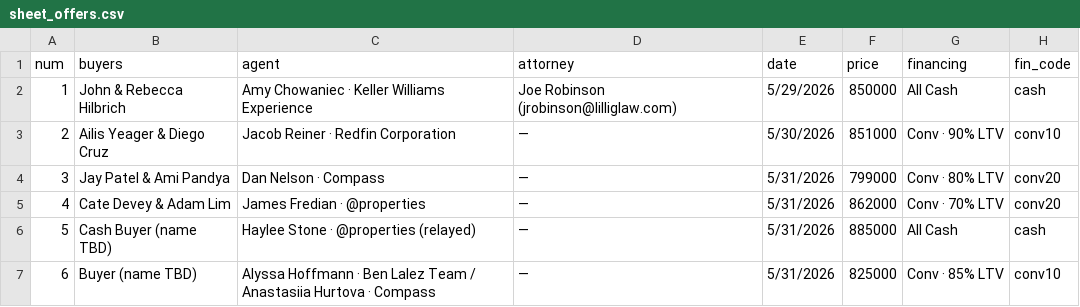
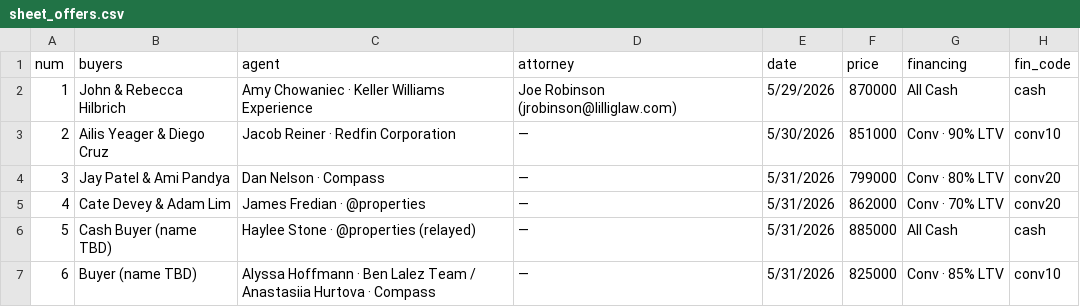
Before and after one commit to arporritt/greenview-offers, a CSV file: sheet_offers.csv, drawn as a sheet; only a part is shown; the diff names each change by its address in the sheet, - before the commit and + after, or states it on an @@ line.

Commit message:
Offer 1 price update to 870K (backup CSV)

```diff
--- a/sheet_offers.csv
+++ b/sheet_offers.csv
-F2 (price): 850000
+F2 (price): 870000
```
